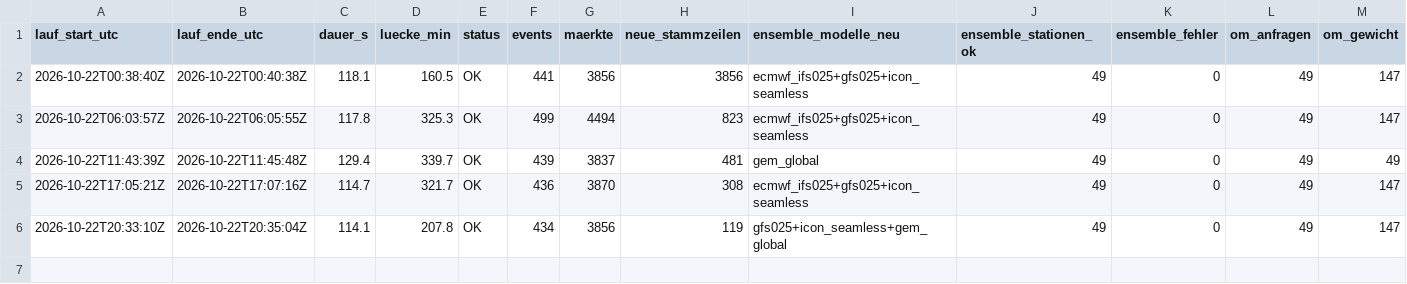
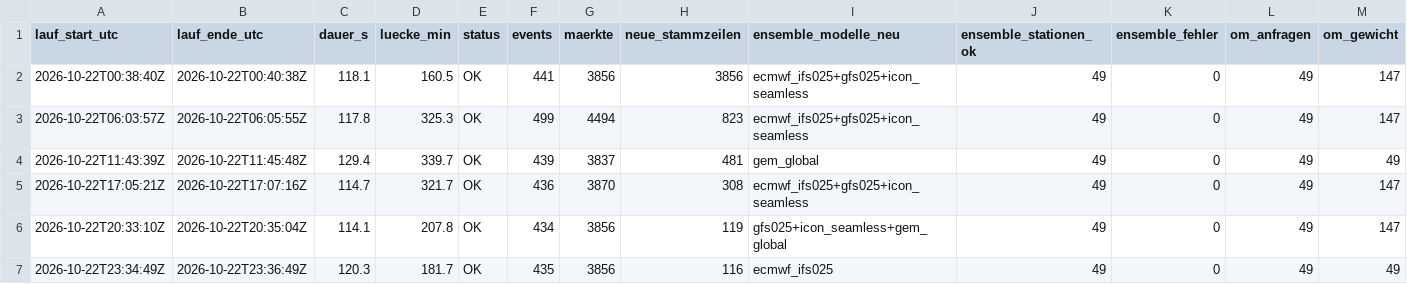
Before and after one commit to Jubosaurus/polymarket-wetterbot, a CSV file: daten/2026-10-22/laufzeit.csv, drawn as a sheet; only a part is shown; rows hold the shown columns only; the diff names each change by its address in the sheet, - before the commit and + after, or states it on an @@ line.

```diff
--- a/daten/2026-10-22/laufzeit.csv
+++ b/daten/2026-10-22/laufzeit.csv
+row 7: 2026-10-22T23:34:49Z | 2026-10-22T23:36:49Z | 120.3 | 181.7 | OK | 435 | 3856 | 116 | ecmwf_ifs025 | 49 | 0 | 49 | 49
```
Also changed, not shown: 5 other files.
